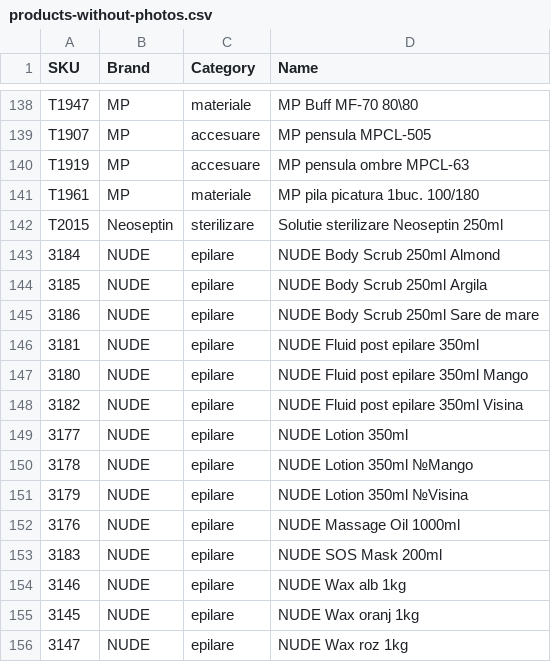
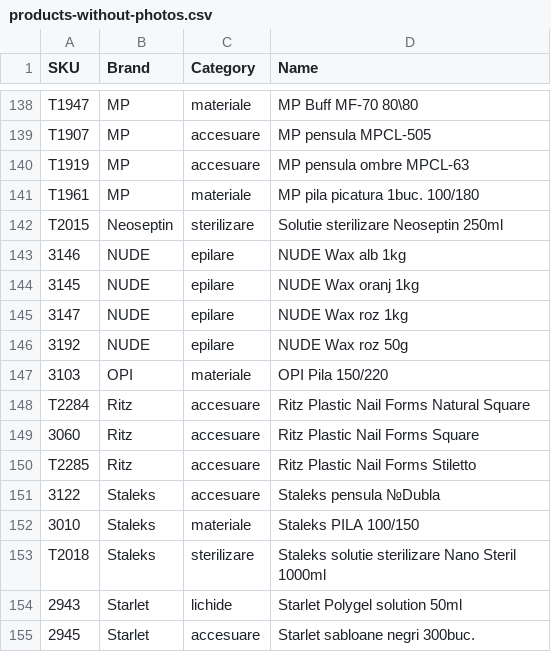
Before and after one commit to Delewer/nailmania, a CSV file: products-without-photos.csv, drawn as a sheet; only a part is shown, gaps mark what is left out; the shorter side is filled out with more unchanged rows; the diff names each change by its address in the sheet, - before the commit and + after, or states it on an @@ line.

```diff
--- a/products-without-photos.csv
+++ b/products-without-photos.csv
-row 143: 3184 | NUDE | epilare | NUDE Body Scrub 250ml Almond
-row 144: 3185 | NUDE | epilare | NUDE Body Scrub 250ml Argila
-row 145: 3186 | NUDE | epilare | NUDE Body Scrub 250ml Sare de mare
-row 146: 3181 | NUDE | epilare | NUDE Fluid post epilare 350ml
-row 147: 3180 | NUDE | epilare | NUDE Fluid post epilare 350ml Mango
-row 148: 3182 | NUDE | epilare | NUDE Fluid post epilare 350ml Visina
-row 149: 3177 | NUDE | epilare | NUDE Lotion 350ml
-row 150: 3178 | NUDE | epilare | NUDE Lotion 350ml №Mango
-row 151: 3179 | NUDE | epilare | NUDE Lotion 350ml №Visina
-row 152: 3176 | NUDE | epilare | NUDE Massage Oil 1000ml
-row 153: 3183 | NUDE | epilare | NUDE SOS Mask 200ml
```
Also changed, not shown: photos.csv, 1 other file.
